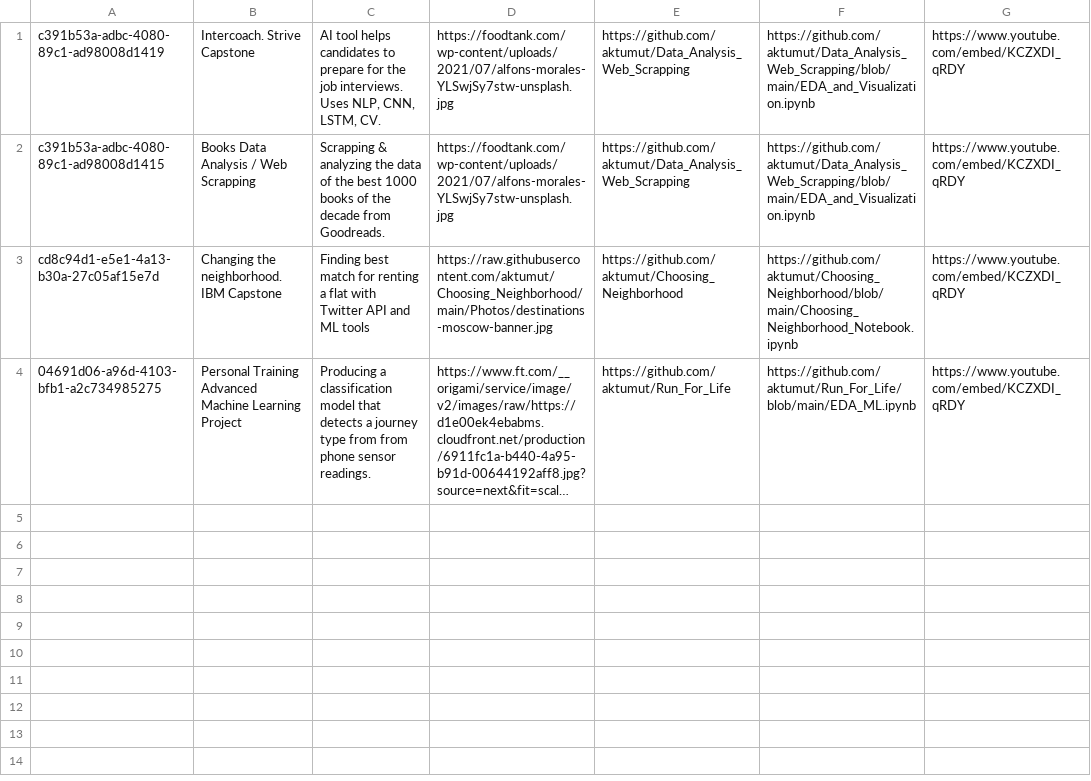
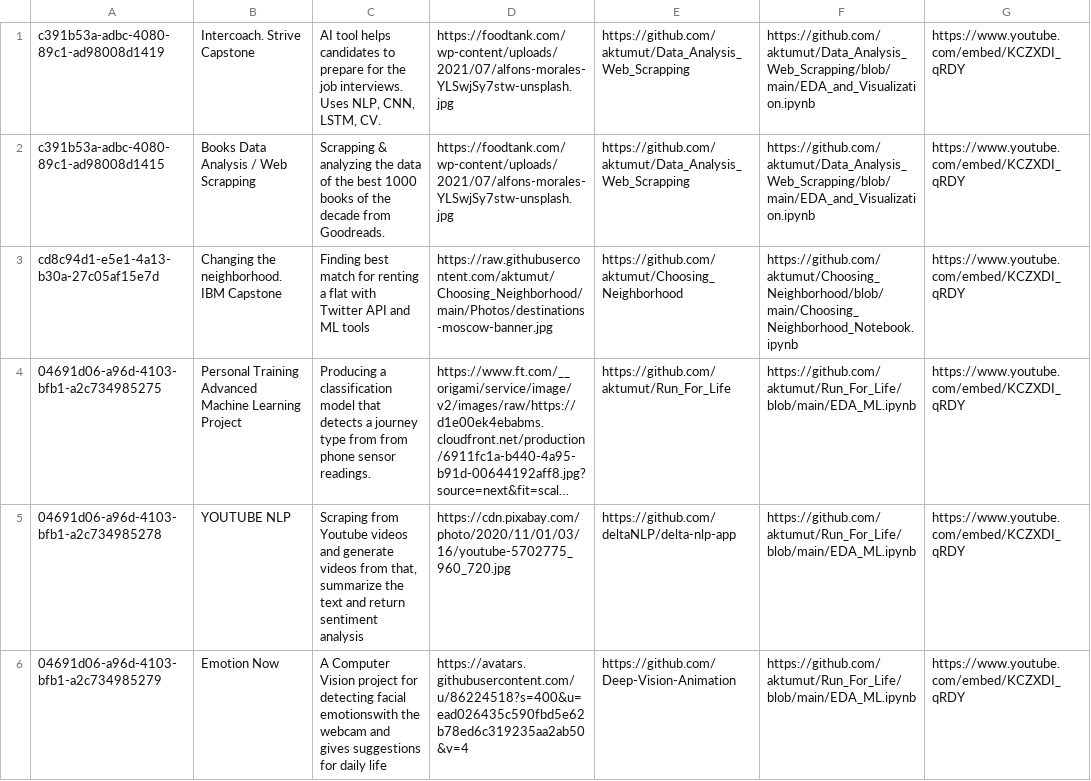
Before and after one commit to aktumut/Portfolio, a CSV file: app/util/db.csv, drawn as a sheet; long unchanged cells end in …; the diff names each change by its address in the sheet, - before the commit and + after, or states it on an @@ line.

Commit message:
's'

```diff
--- a/app/util/db.csv
+++ b/app/util/db.csv
+row 5: 04691d06-a96d-4103-bfb1-a2c734985278 | YOUTUBE NLP | Scraping from Youtube videos and generate videos from that, summarize the text and return sentiment analysis | https://cdn.pixabay.com/photo/2020/11/01/03/16/youtube-5702775_960_720.jpg | https://github.com/deltaNLP/delta-nlp-app | https://github.com/aktumut/Run_For_Life/blob/main/EDA_ML.ipynb | https://www.youtube.com/embed/KCZXDI_qRDY
+row 6: 04691d06-a96d-4103-bfb1-a2c734985279 | Emotion Now | A Computer Vision project for detecting facial emotionswith the webcam and gives suggestions for daily life | https://avatars.githubusercontent.com/u/86224518?s=400&u=ead026435c590fbd5e62b78ed6c319235aa2ab50&v=4 | https://github.com/Deep-Vision-Animation | https://github.com/aktumut/Run_For_Life/blob/main/EDA_ML.ipynb | https://www.youtube.com/embed/KCZXDI_qRDY
```
